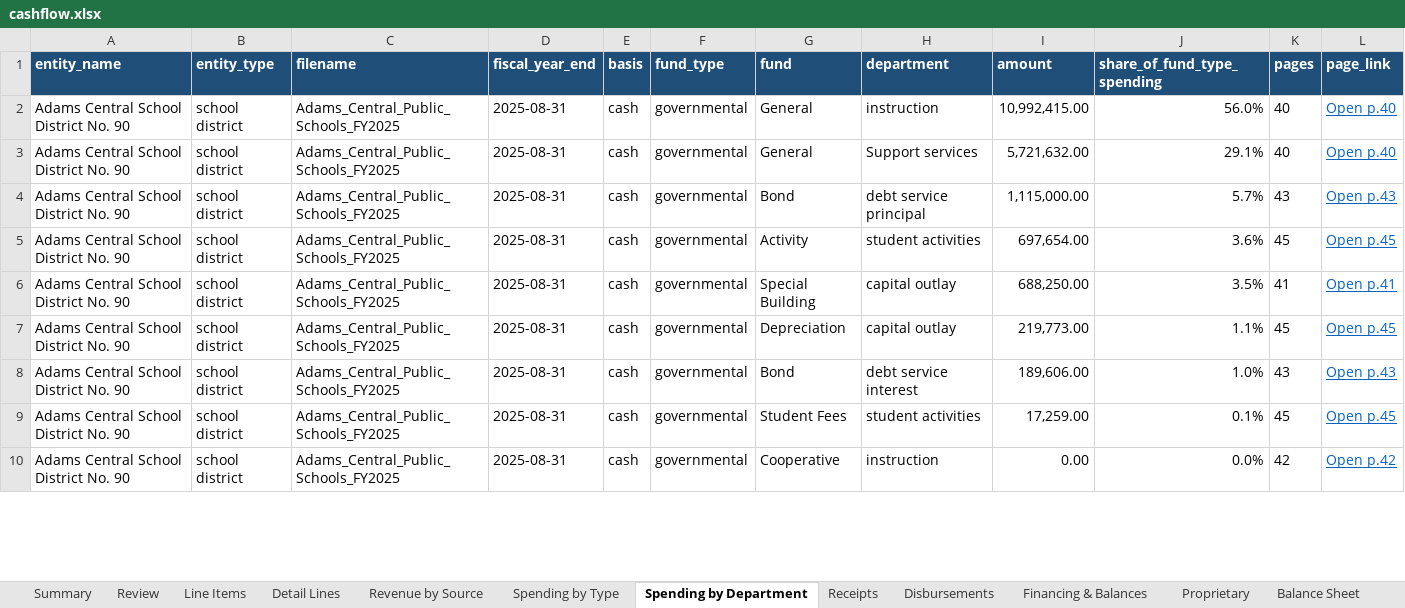
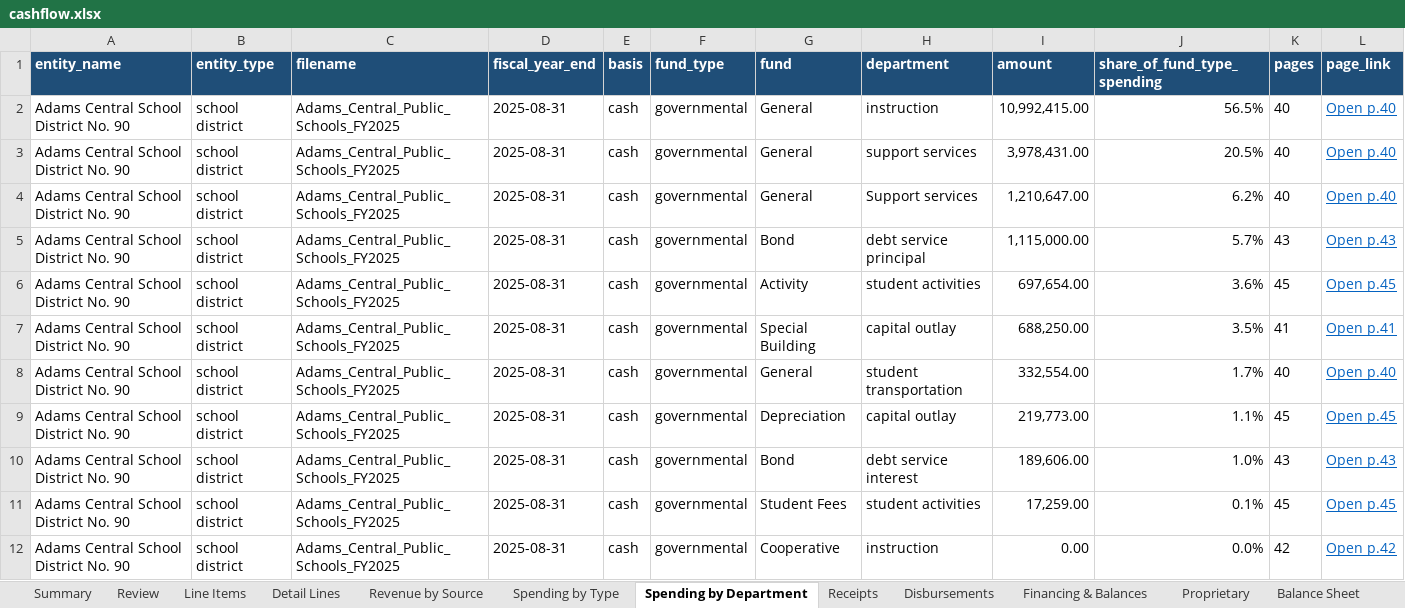
Before and after one commit to trltrl12/Nebraska-Audit, an Excel workbook: output/cashflow.xlsx, sheet Spending by Department, drawn as a sheet; only a part is shown; values as stored, in another font and other column widths than the file's, no borders; addresses are those after the commit; the diff covers the shown part only; the diff names each change by its address in the sheet, - before the commit and + after, or states it on an @@ line.

```diff
--- a/output/cashflow.xlsx (sheet Spending by Department)
+++ b/output/cashflow.xlsx (sheet Spending by Department)
-J2 (share_of_fund_type_spending): 56.0%
+J2 (share_of_fund_type_spending): 56.5%
+row 3: Adams Central School District No. 90 | school district | Adams_Central_Public_Schools_FY2025 | 2025-08-31 | cash | governmental | General | support services | 3,978,431.00 | 20.5% | 40 | Open p.40
-I4 (amount): 5,721,632.00
+I4 (amount): 1,210,647.00
-J4 (share_of_fund_type_spending): 29.1%
+J4 (share_of_fund_type_spending): 6.2%
+row 8: Adams Central School District No. 90 | school district | Adams_Central_Public_Schools_FY2025 | 2025-08-31 | cash | governmental | General | student transportation | 332,554.00 | 1.7% | 40 | Open p.40
```
Also changed, not shown: 1 added row, 1 removed row and 12 edited cells elsewhere in this sheet, sheet Detail Lines, sheet Spending by Type, sheet Notes, sheet Progress, sheet Receipts, sheet Revenue by Source, 1 more sheet, 3 other files.
